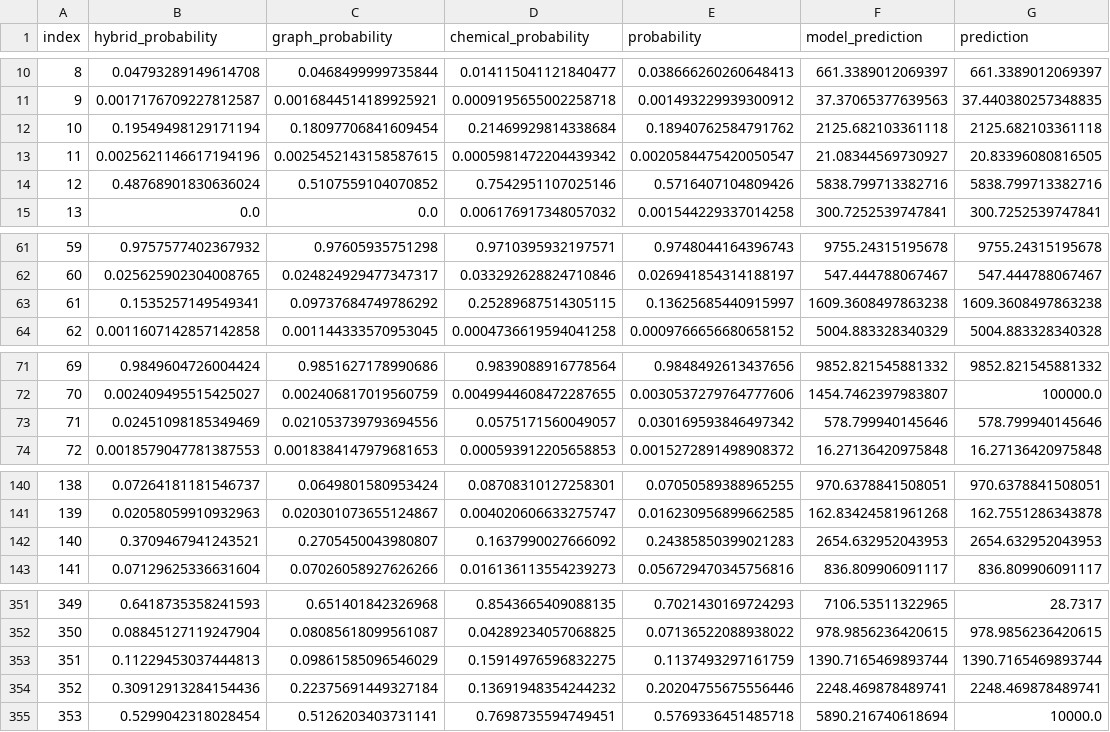
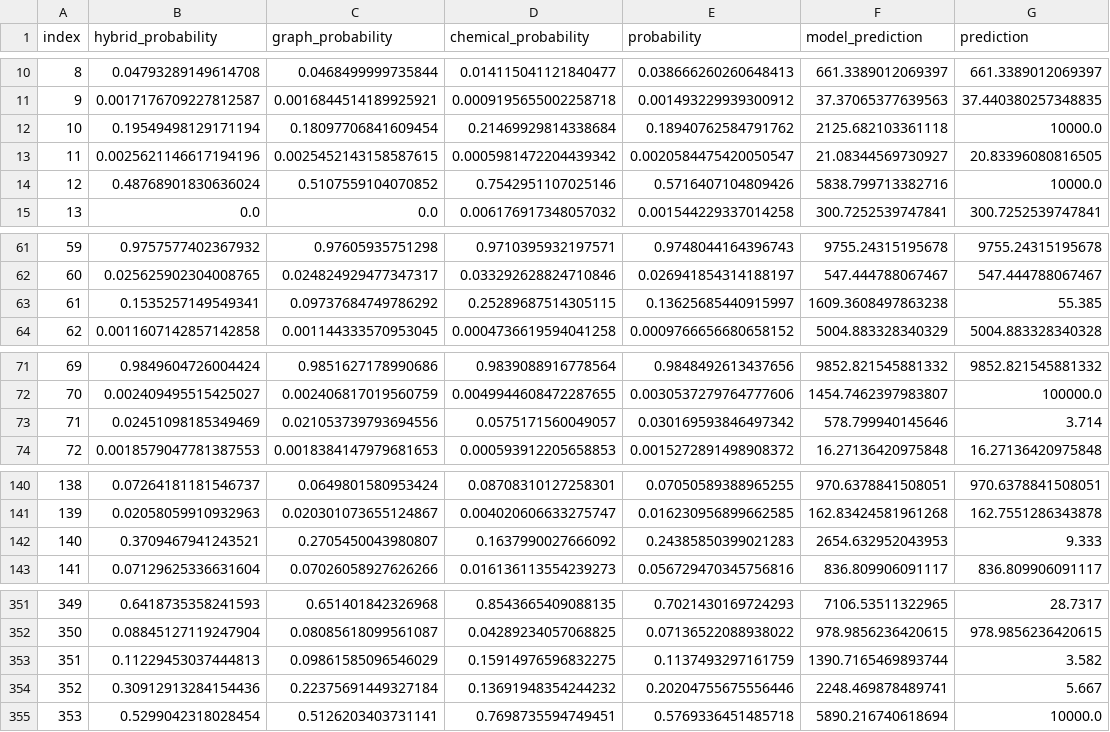
Before and after one commit to s1rne/vacv-si, a CSV file: outputs/submission-av-paper-components.csv, drawn as a sheet; only a part is shown, gaps mark what is left out; the diff covers the shown part only.

Commit message:
feat: Molecules 2022 (PMC9331314) camphor thiosemicarbazones/thiazolidinones/dihydrothiazoles — 10/10 train bit-for-bit, honest CV 2.932M → 1.858M (−36.6%)
Table 2 series 2a-d/2′a-d (thiosemicarbazones), 3a-d/3′a-d (2-iminothiazolidin-
4-ones), 4a-d (5,5-dimethyl), 5a-d/6a-d/7a-d/8a-d (dihydrothiazoles).
Convention: SI = round3(CC50/IC50), IC50=NA → sentinel 10000.
Label collisions with 1-hydroxyimidazoles/thiadiazoles/arylidene-thiazolinones
resolved by structure family; organizers' distorted structures (5c/5d/6d/8a)
carried values by label — validated by train anchors. Quirks: test#74 '3b'
carries 3′b values (prime stereo), test#352 '8c' carries 8b values (17/3);
test#340 '6d' (25.2/3.2) and test#516 '6b' (163.9/14.4=ardp2021) excluded —
foreign sources. 32 overrides: 10 train (4 sentinels) + 22 test (6 sentinels).

```diff
--- a/outputs/submission-av-paper-components.csv
+++ b/outputs/submission-av-paper-components.csv
@@ -11,5 +11,5 @@ index,hybrid_probability,graph_probability,chemical_probability,probability,mode
 9,0.0017176709227812587,0.0016844514189925921,0.0009195655002258718,0.001493229939300912,37.37065377639563,37.440380257348835
-10,0.19549498129171194,0.18097706841609454,0.21469929814338684,0.18940762584791762,2125.682103361118,2125.682103361118
+10,0.19549498129171194,0.18097706841609454,0.21469929814338684,0.18940762584791762,2125.682103361118,10000.0
 11,0.0025621146617194196,0.0025452143158587615,0.0005981472204439342,0.0020584475420050547,21.08344569730927,20.83396080816505
-12,0.48768901830636024,0.5107559104070852,0.7542951107025146,0.5716407104809426,5838.799713382716,5838.799713382716
+12,0.48768901830636024,0.5107559104070852,0.7542951107025146,0.5716407104809426,5838.799713382716,10000.0
 13,0.0,0.0,0.006176917348057032,0.001544229337014258,300.7252539747841,300.7252539747841
@@ -62,3 +62,3 @@ index,hybrid_probability,graph_probability,chemical_probability,probability,mode
 60,0.025625902304008765,0.024824929477347317,0.033292628824710846,0.026941854314188197,547.444788067467,547.444788067467
-61,0.1535257149549341,0.09737684749786292,0.25289687514305115,0.13625685440915997,1609.3608497863238,1609.3608497863238
+61,0.1535257149549341,0.09737684749786292,0.25289687514305115,0.13625685440915997,1609.3608497863238,55.385
 62,0.0011607142857142858,0.001144333570953045,0.0004736619594041258,0.0009766656680658152,5004.883328340329,5004.883328340328
@@ -72,3 +72,3 @@ index,hybrid_probability,graph_probability,chemical_probability,probability,mode
 70,0.002409495515425027,0.002406817019560759,0.0049944608472287655,0.0030537279764777606,1454.7462397983807,100000.0
-71,0.02451098185349469,0.021053739793694556,0.0575171560049057,0.030169593846497342,578.799940145646,578.799940145646
+71,0.02451098185349469,0.021053739793694556,0.0575171560049057,0.030169593846497342,578.799940145646,3.714
 72,0.0018579047781387553,0.0018384147979681653,0.000593912205658853,0.0015272891498908372,16.27136420975848,16.27136420975848
@@ -141,3 +141,3 @@ index,hybrid_probability,graph_probability,chemical_probability,probability,mode
 139,0.02058059910932963,0.020301073655124867,0.004020606633275747,0.016230956899662585,162.83424581961268,162.7551286343878
-140,0.3709467941243521,0.2705450043980807,0.1637990027666092,0.24385850399021283,2654.632952043953,2654.632952043953
+140,0.3709467941243521,0.2705450043980807,0.1637990027666092,0.24385850399021283,2654.632952043953,9.333
 141,0.07129625336631604,0.07026058927626266,0.016136113554239273,0.056729470345756816,836.809906091117,836.809906091117
@@ -352,4 +352,4 @@ index,hybrid_probability,graph_probability,chemical_probability,probability,mode
 350,0.08845127119247904,0.08085618099561087,0.04289234057068825,0.07136522088938022,978.9856236420615,978.9856236420615
-351,0.11229453037444813,0.09861585096546029,0.15914976596832275,0.1137493297161759,1390.7165469893744,1390.7165469893744
-352,0.30912913284154436,0.22375691449327184,0.13691948354244232,0.20204755675556446,2248.469878489741,2248.469878489741
+351,0.11229453037444813,0.09861585096546029,0.15914976596832275,0.1137493297161759,1390.7165469893744,3.582
+352,0.30912913284154436,0.22375691449327184,0.13691948354244232,0.20204755675556446,2248.469878489741,5.667
 353,0.5299042318028454,0.5126203403731141,0.7698735594749451,0.5769336451485718,5890.216740618694,10000.0
```
Also changed, not shown: 12 edited cells elsewhere in this file, outputs/doc-scraper/lit-si-cv.csv, 7 other files.
